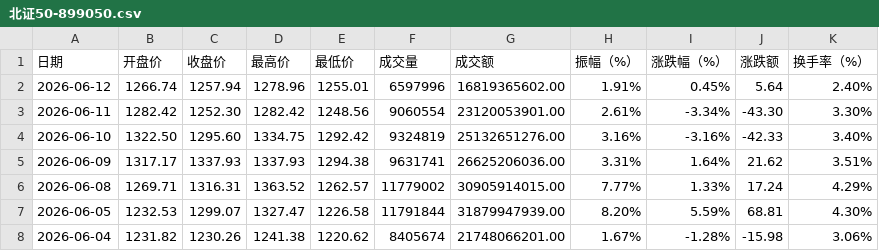
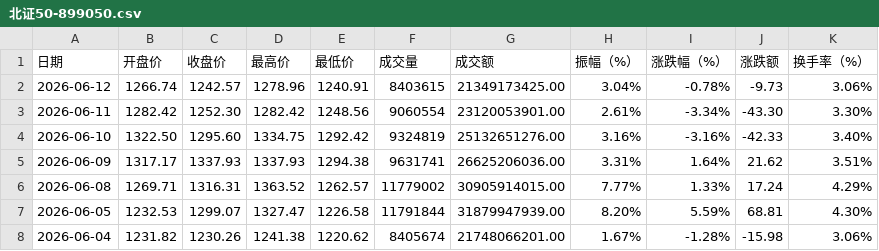
Before and after one commit to cmdSTARMO/market_repo, a CSV file: market_data/北证50-899050.csv, drawn as a sheet; only a part is shown.

```diff
--- a/market_data/北证50-899050.csv
+++ b/market_data/北证50-899050.csv
@@ -1,3 +1,3 @@
 日期,开盘价,收盘价,最高价,最低价,成交量,成交额,振幅（%）,涨跌幅（%）,涨跌额,换手率（%）
-2026-06-12,1266.74,1257.94,1278.96,1255.01,6597996,16819365602.00,1.91%,0.45%,5.64,2.40%
+2026-06-12,1266.74,1242.57,1278.96,1240.91,8403615,21349173425.00,3.04%,-0.78%,-9.73,3.06%
 2026-06-11,1282.42,1252.30,1282.42,1248.56,9060554,23120053901.00,2.61%,-3.34%,-43.30,3.30%
```
Also changed, not shown: market_data/B股指数-000003.csv, market_data/国债指数-000012.csv, 8 other files.
